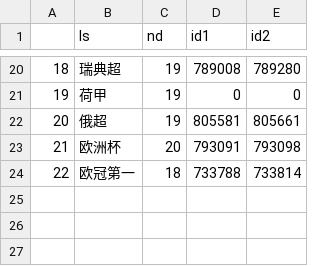
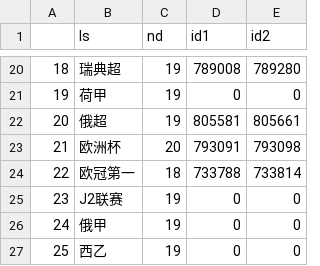
Before and after one commit to Jack1shao/wbw, a CSV file: zqconfig.csv, drawn as a sheet; only a part is shown, gaps mark what is left out.

```diff
--- a/zqconfig.csv
+++ b/zqconfig.csv
@@ -24 +24,4 @@
 22,欧冠第一,18,733788,733814
+23,J2联赛,19,0,0
+24,俄甲,19,0,0
+25,西乙,19,0,0
```
Also changed, not shown: yhq_idnm_list.csv, zqconfig_bslb.csv, 6 other files.
